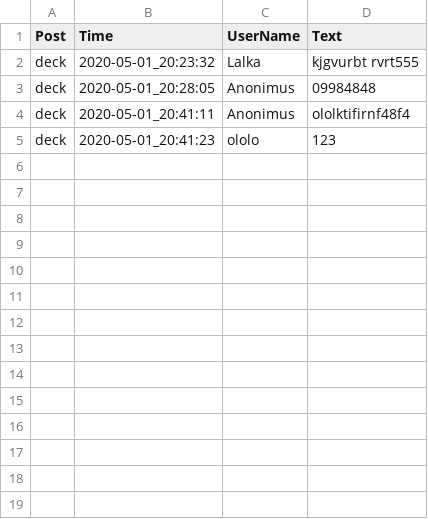
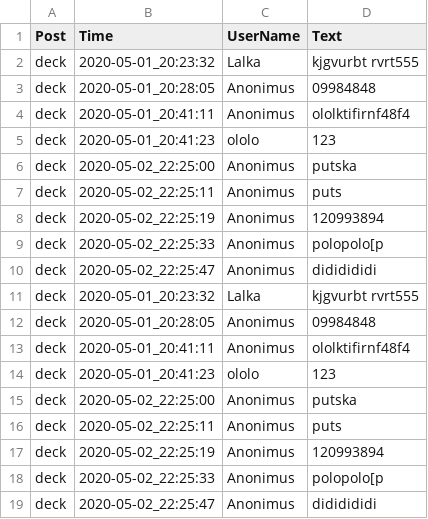
Before and after one commit to SuperLalka/Flask-project-titanic, a CSV file: comments.csv, drawn as a sheet; the diff names each change by its address in the sheet, - before the commit and + after, or states it on an @@ line.

Commit message:
Added pagination of comments

```diff
--- a/comments.csv
+++ b/comments.csv
+row 6: deck | 2020-05-02_22:25:00 | Anonimus | putska
+row 7: deck | 2020-05-02_22:25:11 | Anonimus | puts
+row 8: deck | 2020-05-02_22:25:19 | Anonimus | 120993894
+row 9: deck | 2020-05-02_22:25:33 | Anonimus | polopolo[p
+row 10: deck | 2020-05-02_22:25:47 | Anonimus | dididididi
+row 11: deck | 2020-05-01_20:23:32 | Lalka | kjgvurbt rvrt555
+row 12: deck | 2020-05-01_20:28:05 | Anonimus | 09984848
+row 13: deck | 2020-05-01_20:41:11 | Anonimus | ololktifirnf48f4
+row 14: deck | 2020-05-01_20:41:23 | ololo | 123
+row 15: deck | 2020-05-02_22:25:00 | Anonimus | putska
+row 16: deck | 2020-05-02_22:25:11 | Anonimus | puts
+row 17: deck | 2020-05-02_22:25:19 | Anonimus | 120993894
+row 18: deck | 2020-05-02_22:25:33 | Anonimus | polopolo[p
+row 19: deck | 2020-05-02_22:25:47 | Anonimus | dididididi
```
Also changed, not shown: 3 other files.
